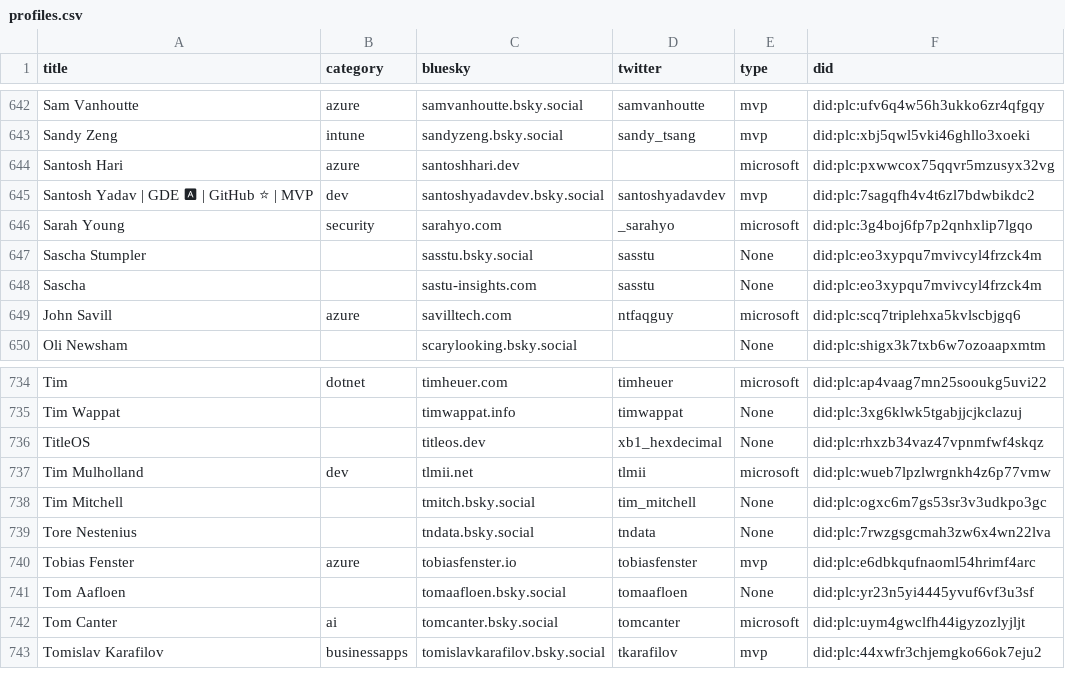
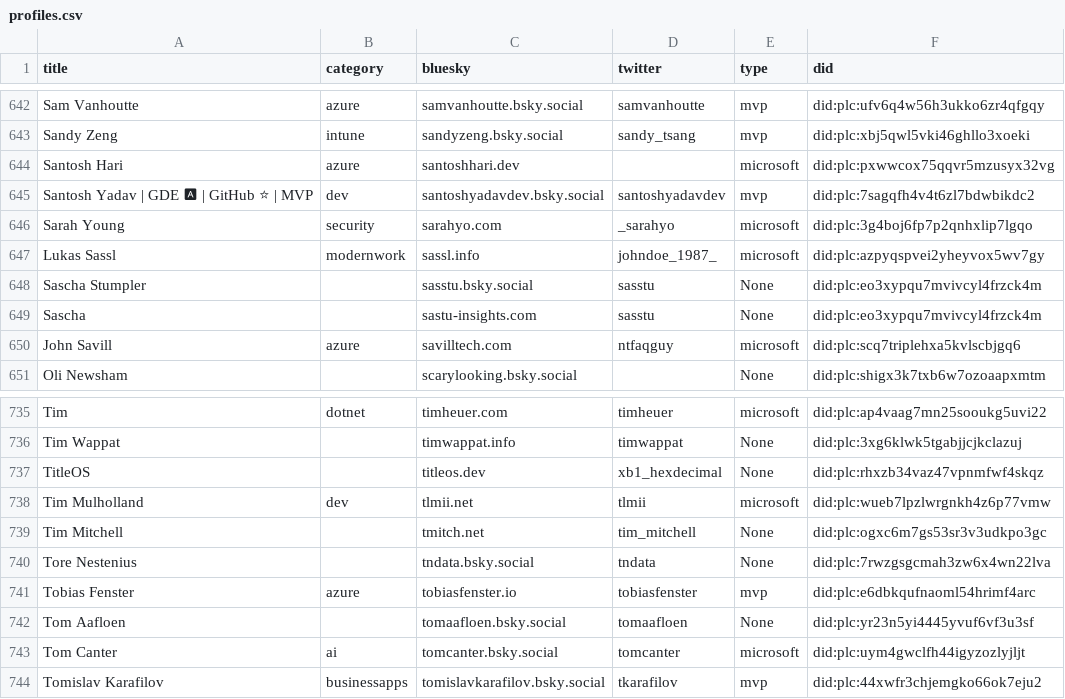
Before and after one commit to plemich/bluesky, a CSV file: website/static/profiles.csv, drawn as a sheet; only a part is shown, gaps mark what is left out.

```diff
--- a/website/static/profiles.csv
+++ b/website/static/profiles.csv
@@ -650,2 +650,3 @@
 "Sarah Young","security","sarahyo.com","_sarahyo","microsoft","did:plc:3g4boj6fp7p2qnhxlip7lgqo"
+"Lukas Sassl","modernwork","sassl.info","johndoe_1987_","microsoft","did:plc:azpyqspvei2yheyvox5wv7gy"
 "Sascha Stumpler",,"sasstu.bsky.social","sasstu","None","did:plc:eo3xypqu7mvivcyl4frzck4m"
@@ -741,3 +742,3 @@
 "Tim Mulholland","dev","tlmii.net","tlmii","microsoft","did:plc:wueb7lpzlwrgnkh4z6p77vmw"
-"Tim Mitchell",,"tmitch.bsky.social","tim_mitchell","None","did:plc:ogxc6m7gs53sr3v3udkpo3gc"
+"Tim Mitchell",,"tmitch.net","tim_mitchell","None","did:plc:ogxc6m7gs53sr3v3udkpo3gc"
 "Tore Nestenius",,"tndata.bsky.social","tndata","None","did:plc:7rwzgsgcmah3zw6x4wn22lva"
```
Also changed, not shown: 1 other file.
